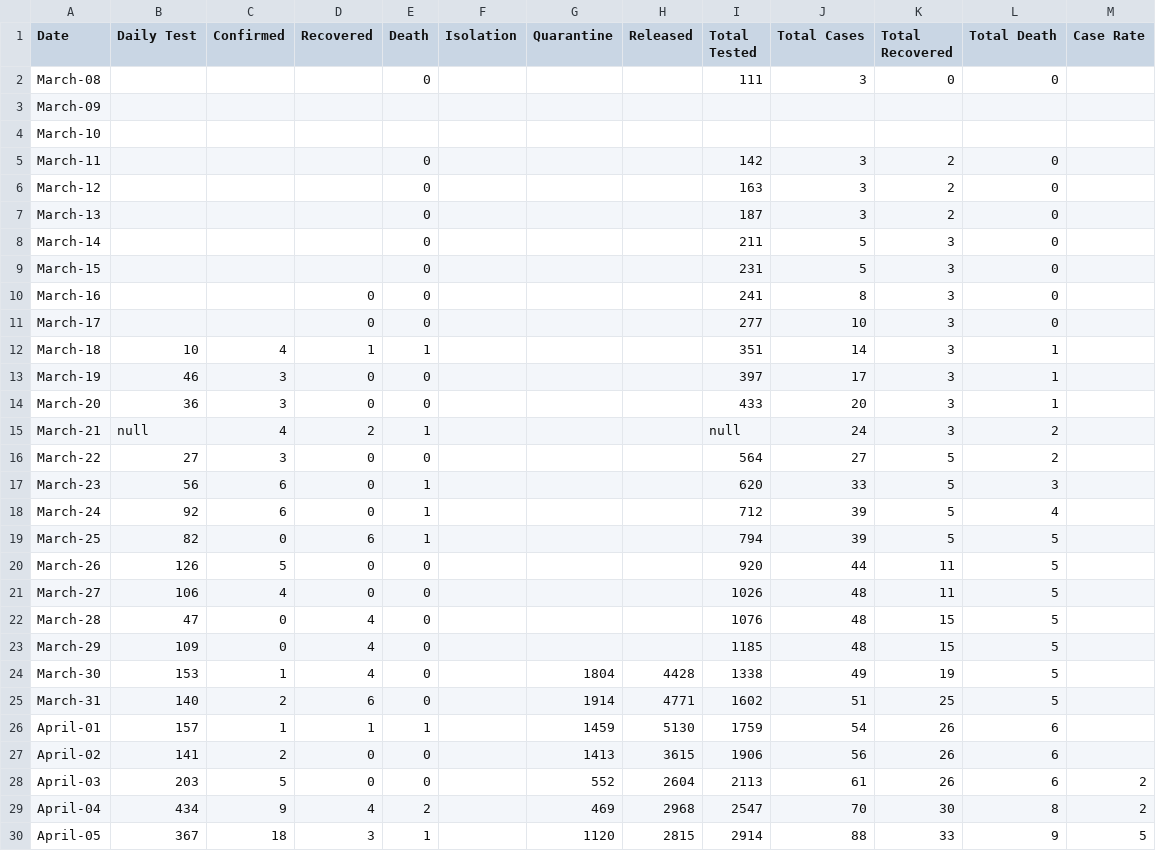
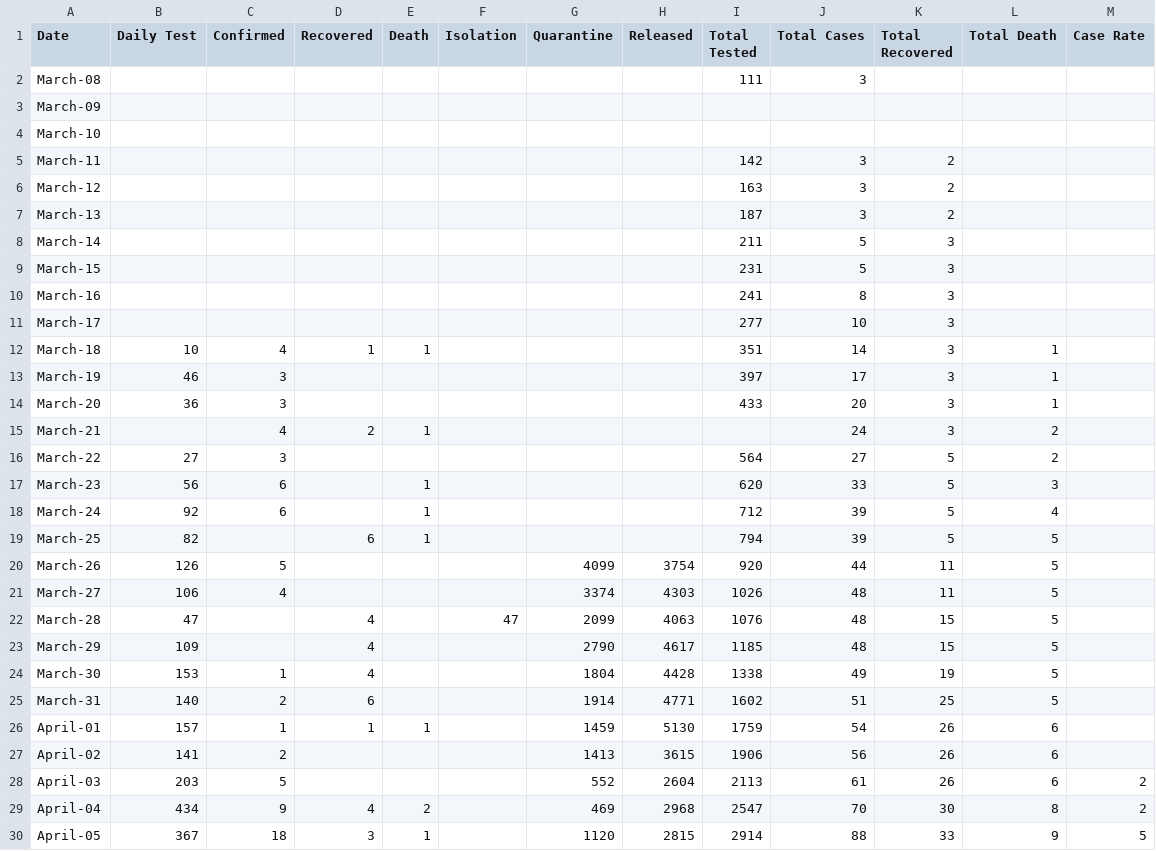
Before and after one commit to LetsTrie/COVID-19-BD-Data, a CSV file: data/data.csv, drawn as a sheet; only a part is shown; the diff covers the shown part only.

```diff
--- a/data/data.csv
+++ b/data/data.csv
@@ -1,29 +1,29 @@
 Date,Daily Test,Confirmed,Recovered,Death,Isolation,Quarantine,Released,Total Tested,Total Cases,Total Recovered,Total Death,Case Rate
-"March-08","","","",0,"","","",111,3,0,0,""
+"March-08","","","","","","","",111,3,"","",""
 "March-09","","","","","","","","","","","",""
 "March-10","","","","","","","","","","","",""
-"March-11","","","",0,"","","",142,3,2,0,""
-"March-12","","","",0,"","","",163,3,2,0,""
-"March-13","","","",0,"","","",187,3,2,0,""
-"March-14","","","",0,"","","",211,5,3,0,""
-"March-15","","","",0,"","","",231,5,3,0,""
-"March-16","","",0,0,"","","",241,8,3,0,""
-"March-17","","",0,0,"","","",277,10,3,0,""
+"March-11","","","","","","","",142,3,2,"",""
+"March-12","","","","","","","",163,3,2,"",""
+"March-13","","","","","","","",187,3,2,"",""
+"March-14","","","","","","","",211,5,3,"",""
+"March-15","","","","","","","",231,5,3,"",""
+"March-16","","","","","","","",241,8,3,"",""
+"March-17","","","","","","","",277,10,3,"",""
 "March-18",10,4,1,1,"","","",351,14,3,1,""
-"March-19",46,3,0,0,"","","",397,17,3,1,""
-"March-20",36,3,0,0,"","","",433,20,3,1,""
-"March-21",null,4,2,1,"","","",null,24,3,2,""
-"March-22",27,3,0,0,"","","",564,27,5,2,""
-"March-23",56,6,0,1,"","","",620,33,5,3,""
-"March-24",92,6,0,1,"","","",712,39,5,4,""
-"March-25",82,0,6,1,"","","",794,39,5,5,""
-"March-26",126,5,0,0,"","","",920,44,11,5,""
-"March-27",106,4,0,0,"","","",1026,48,11,5,""
-"March-28",47,0,4,0,"","","",1076,48,15,5,""
-"March-29",109,0,4,0,"","","",1185,48,15,5,""
-"March-30",153,1,4,0,"",1804,4428,1338,49,19,5,""
-"March-31",140,2,6,0,"",1914,4771,1602,51,25,5,""
+"March-19",46,3,"","","","","",397,17,3,1,""
+"March-20",36,3,"","","","","",433,20,3,1,""
+"March-21","",4,2,1,"","","","",24,3,2,""
+"March-22",27,3,"","","","","",564,27,5,2,""
+"March-23",56,6,"",1,"","","",620,33,5,3,""
+"March-24",92,6,"",1,"","","",712,39,5,4,""
+"March-25",82,"",6,1,"","","",794,39,5,5,""
+"March-26",126,5,"","","",4099,3754,920,44,11,5,""
+"March-27",106,4,"","","",3374,4303,1026,48,11,5,""
+"March-28",47,"",4,"",47,2099,4063,1076,48,15,5,""
+"March-29",109,"",4,"","",2790,4617,1185,48,15,5,""
+"March-30",153,1,4,"","",1804,4428,1338,49,19,5,""
+"March-31",140,2,6,"","",1914,4771,1602,51,25,5,""
 "April-01",157,1,1,1,"",1459,5130,1759,54,26,6,""
-"April-02",141,2,0,0,"",1413,3615,1906,56,26,6,""
-"April-03",203,5,0,0,"",552,2604,2113,61,26,6,2
+"April-02",141,2,"","","",1413,3615,1906,56,26,6,""
+"April-03",203,5,"","","",552,2604,2113,61,26,6,2
 "April-04",434,9,4,2,"",469,2968,2547,70,30,8,2
```
Also changed, not shown: 5 added rows and 36 edited cells elsewhere in this file, 2 other files.
